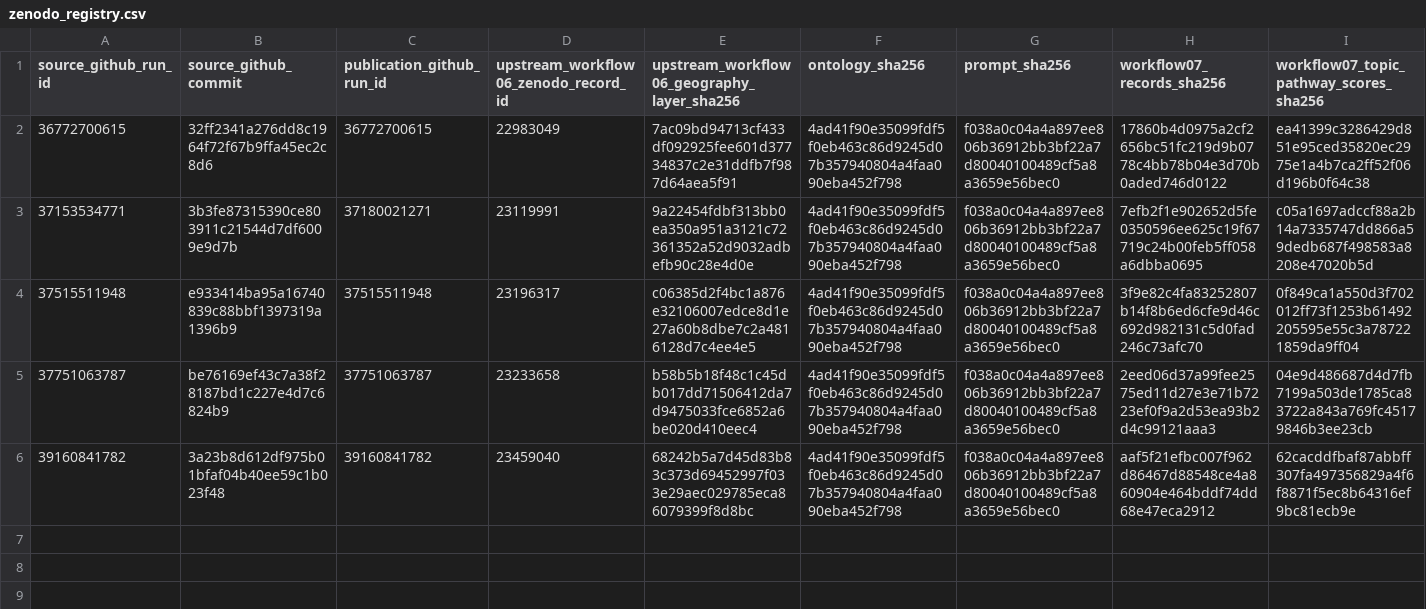
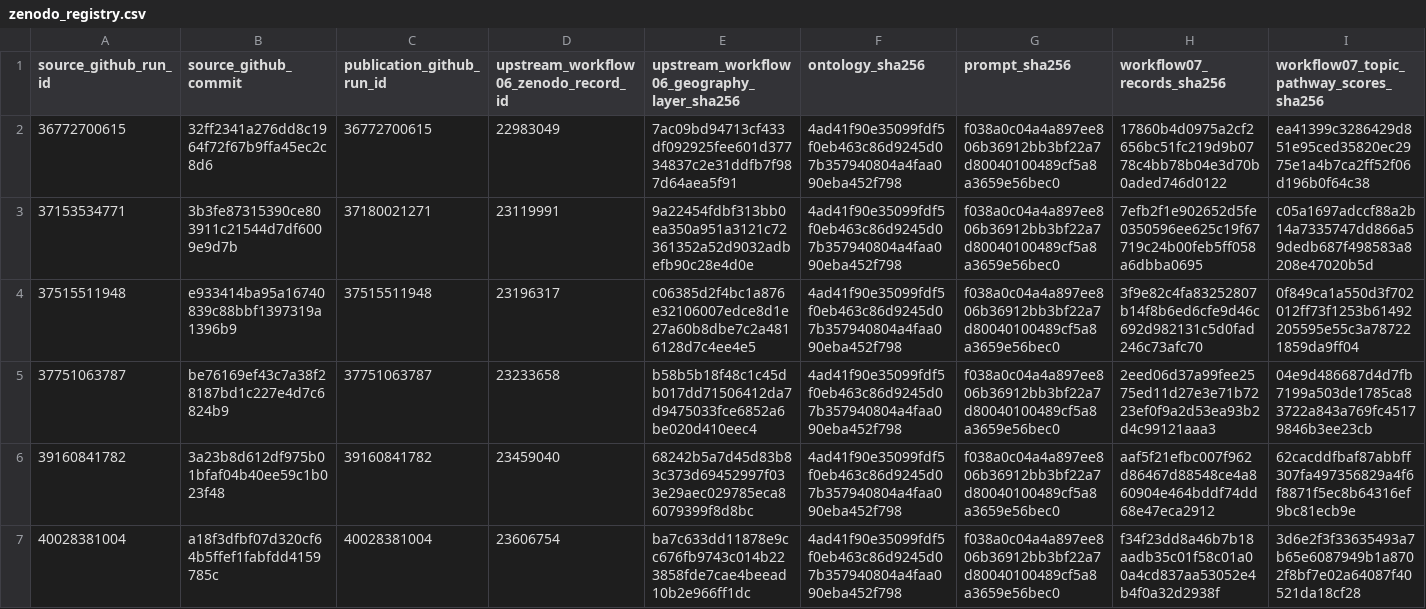
Before and after one commit to thesalmonandthetomato/LivingEvidenceMap, a CSV file: docs/workflow07/zenodo_registry.csv, drawn as a sheet; only a part is shown; rows hold the shown columns only; the diff names each change by its address in the sheet, - before the commit and + after, or states it on an @@ line.

```diff
--- a/docs/workflow07/zenodo_registry.csv
+++ b/docs/workflow07/zenodo_registry.csv
+row 7: 40028381004 | a18f3dfbf07d320cf64b5ffef1fabfdd4159785c | 40028381004 | 23606754 | ba7c633dd11878e9cc676fb9743c014b223858fde7cae4beead10b2e966ff1dc | 4ad41f90e35099fdf5f0eb463c86d9245d07b357940804a4faa090eba452f798 | f038a0c04a4a897ee806b36912bb3bf22a7d80040100489cf5a8a3659e56bec0 | f34f23dd8a46b7b18aadb35c01f58c01a00a4cd837aa53052e4b4f0a32d2938f | 3d6e2f3f33635493a7b65e6087949b1a8702f8bf7e02a64087f40521da18cf28
```
Also changed, not shown: 1 other file.
